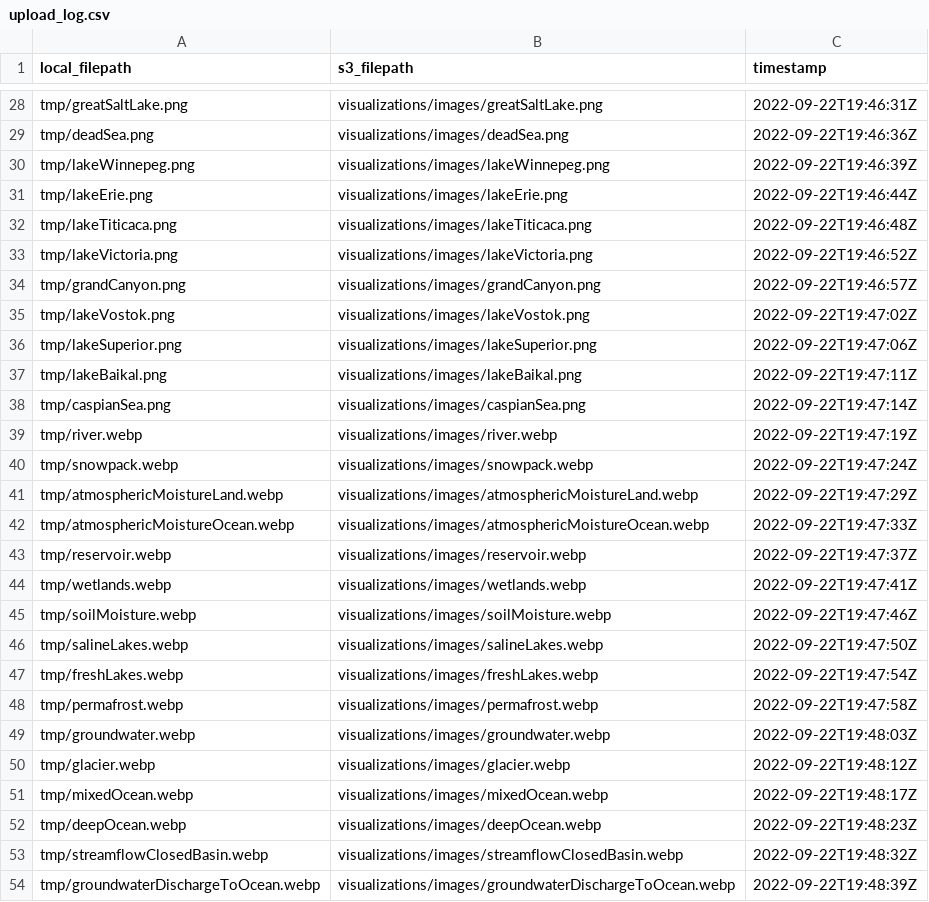
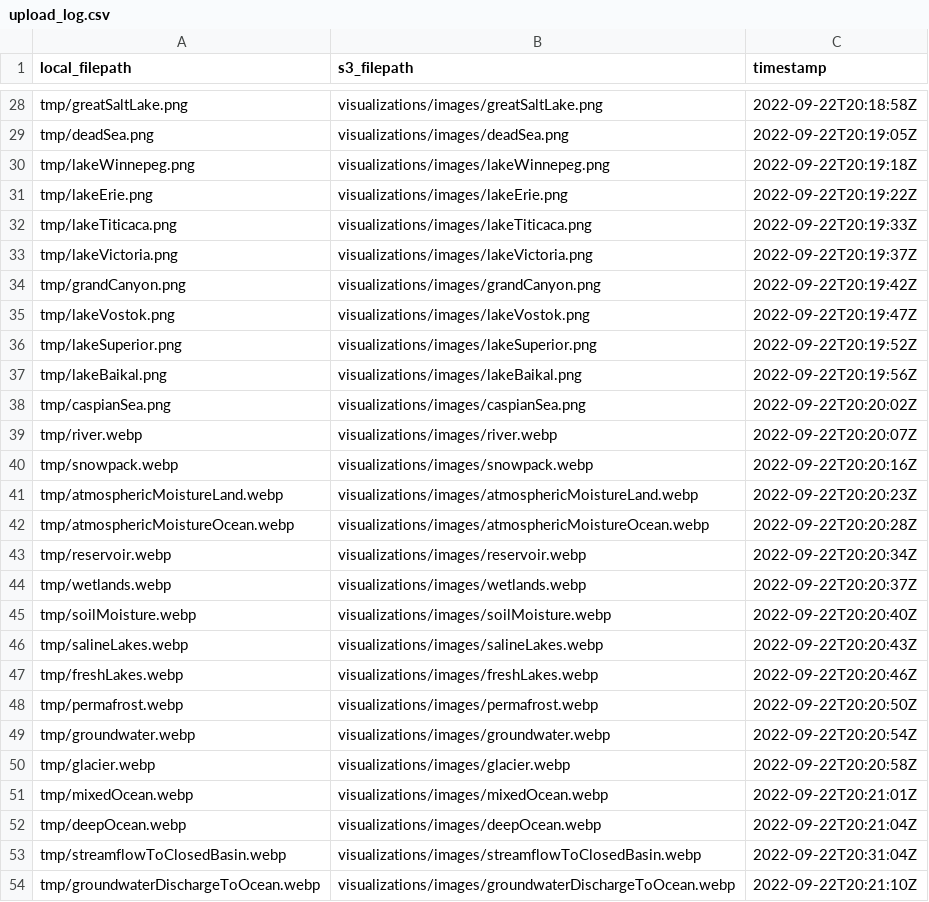
Before and after one commit to DOI-USGS/pools-and-fluxes, a CSV file: out/upload_log.csv, drawn as a sheet; only a part is shown, gaps mark what is left out; the diff covers the shown part only; the diff names each change by its address in the sheet, - before the commit and + after, or states it on an @@ line.

```diff
--- a/out/upload_log.csv
+++ b/out/upload_log.csv
-C28 (timestamp): 2022-09-22T19:46:31Z
+C28 (timestamp): 2022-09-22T20:18:58Z
-C29 (timestamp): 2022-09-22T19:46:36Z
+C29 (timestamp): 2022-09-22T20:19:05Z
-C30 (timestamp): 2022-09-22T19:46:39Z
+C30 (timestamp): 2022-09-22T20:19:18Z
-C31 (timestamp): 2022-09-22T19:46:44Z
+C31 (timestamp): 2022-09-22T20:19:22Z
-C32 (timestamp): 2022-09-22T19:46:48Z
+C32 (timestamp): 2022-09-22T20:19:33Z
-C33 (timestamp): 2022-09-22T19:46:52Z
+C33 (timestamp): 2022-09-22T20:19:37Z
-C34 (timestamp): 2022-09-22T19:46:57Z
+C34 (timestamp): 2022-09-22T20:19:42Z
-C35 (timestamp): 2022-09-22T19:47:02Z
+C35 (timestamp): 2022-09-22T20:19:47Z
-C36 (timestamp): 2022-09-22T19:47:06Z
+C36 (timestamp): 2022-09-22T20:19:52Z
-C37 (timestamp): 2022-09-22T19:47:11Z
+C37 (timestamp): 2022-09-22T20:19:56Z
-C38 (timestamp): 2022-09-22T19:47:14Z
+C38 (timestamp): 2022-09-22T20:20:02Z
-C39 (timestamp): 2022-09-22T19:47:19Z
+C39 (timestamp): 2022-09-22T20:20:07Z
-C40 (timestamp): 2022-09-22T19:47:24Z
+C40 (timestamp): 2022-09-22T20:20:16Z
-C41 (timestamp): 2022-09-22T19:47:29Z
+C41 (timestamp): 2022-09-22T20:20:23Z
-C42 (timestamp): 2022-09-22T19:47:33Z
+C42 (timestamp): 2022-09-22T20:20:28Z
-C43 (timestamp): 2022-09-22T19:47:37Z
+C43 (timestamp): 2022-09-22T20:20:34Z
-C44 (timestamp): 2022-09-22T19:47:41Z
+C44 (timestamp): 2022-09-22T20:20:37Z
-C45 (timestamp): 2022-09-22T19:47:46Z
+C45 (timestamp): 2022-09-22T20:20:40Z
-C46 (timestamp): 2022-09-22T19:47:50Z
+C46 (timestamp): 2022-09-22T20:20:43Z
-C47 (timestamp): 2022-09-22T19:47:54Z
+C47 (timestamp): 2022-09-22T20:20:46Z
-C48 (timestamp): 2022-09-22T19:47:58Z
+C48 (timestamp): 2022-09-22T20:20:50Z
-C49 (timestamp): 2022-09-22T19:48:03Z
+C49 (timestamp): 2022-09-22T20:20:54Z
-C50 (timestamp): 2022-09-22T19:48:12Z
+C50 (timestamp): 2022-09-22T20:20:58Z
-C51 (timestamp): 2022-09-22T19:48:17Z
+C51 (timestamp): 2022-09-22T20:21:01Z
-C52 (timestamp): 2022-09-22T19:48:23Z
+C52 (timestamp): 2022-09-22T20:21:04Z
-A53 (local_filepath): tmp/streamflowClosedBasin.webp
+A53 (local_filepath): tmp/streamflowToClosedBasin.webp
-B53 (s3_filepath): visualizations/images/streamflowClosedBasin.webp
+B53 (s3_filepath): visualizations/images/streamflowToClosedBasin.webp
-C53 (timestamp): 2022-09-22T19:48:32Z
+C53 (timestamp): 2022-09-22T20:31:04Z
-C54 (timestamp): 2022-09-22T19:48:39Z
+C54 (timestamp): 2022-09-22T20:21:10Z
```
Also changed, not shown: 56 edited cells elsewhere in this file, public/data/pools-fluxes-examples-limited.csv.
